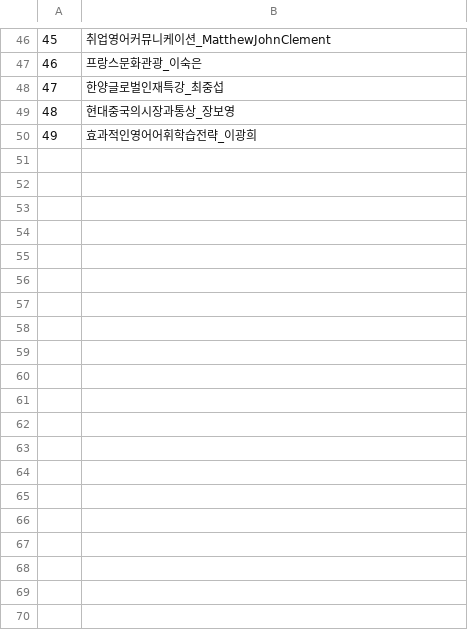
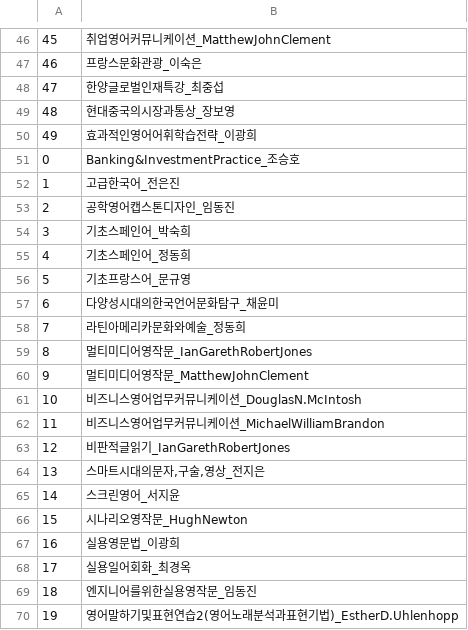
Before and after one commit to weturnit42/SalmonProcess, a TSV file: ClassRecommender/data_TSV/GLO_dict.tsv, drawn as a sheet; only a part is shown, gaps mark what is left out; the diff covers the shown part only.

```diff
--- a/ClassRecommender/data_TSV/GLO_dict.tsv
+++ b/ClassRecommender/data_TSV/GLO_dict.tsv
@@ -50 +50,21 @@
 49	효과적인영어어휘학습전략_이광희
+0	Banking&InvestmentPractice_조승호
+1	고급한국어_전은진
+2	공학영어캡스톤디자인_임동진
+3	기초스페인어_박숙희
+4	기초스페인어_정동희
+5	기초프랑스어_문규영
+6	다양성시대의한국언어문화탐구_채윤미
+7	라틴아메리카문화와예술_정동희
+8	멀티미디어영작문_IanGarethRobertJones
+9	멀티미디어영작문_MatthewJohnClement
+10	비즈니스영어업무커뮤니케이션_DouglasN.McIntosh
+11	비즈니스영어업무커뮤니케이션_MichaelWilliamBrandon
+12	비판적글읽기_IanGarethRobertJones
+13	스마트시대의문자,구술,영상_전지은
+14	스크린영어_서지윤
+15	시나리오영작문_HughNewton
+16	실용영문법_이광희
+17	실용일어회화_최경옥
+18	엔지니어를위한실용영작문_임동진
+19	영어말하기및표현연습2(영어노래분석과표현기법)_EstherD.Uhlenhopp
```
Also changed, not shown: 30 added rows elsewhere in this file, 4 other files.
